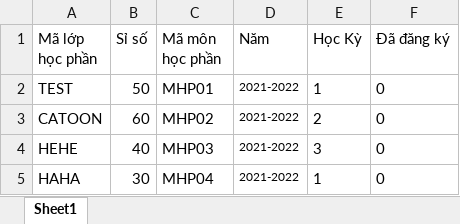
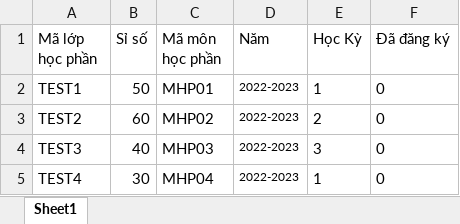
Before and after one commit to NguyenTranNgocToi/ProjectCongNgheMoiLayout, an Excel workbook: file/datalophocphan.xlsx, sheet Sheet1, drawn as a sheet; values as stored, in another font and other column widths than the file's, no borders; the diff names each change by its address in the sheet, - before the commit and + after, or states it on an @@ line.

```diff
--- a/file/datalophocphan.xlsx (sheet Sheet1)
+++ b/file/datalophocphan.xlsx (sheet Sheet1)
-A2 (Mã lớp học phần): TEST
+A2 (Mã lớp học phần): TEST1
-D2:D5 (Năm): 2021-2022
+D2:D5 (Năm): 2022-2023
-A3 (Mã lớp học phần): CATOON
+A3 (Mã lớp học phần): TEST2
-A4 (Mã lớp học phần): HEHE
+A4 (Mã lớp học phần): TEST3
-A5 (Mã lớp học phần): HAHA
+A5 (Mã lớp học phần): TEST4
```
Also changed, not shown: file/datachuyennganh.xlsx, file/datagv.xlsx, 1 other file.
